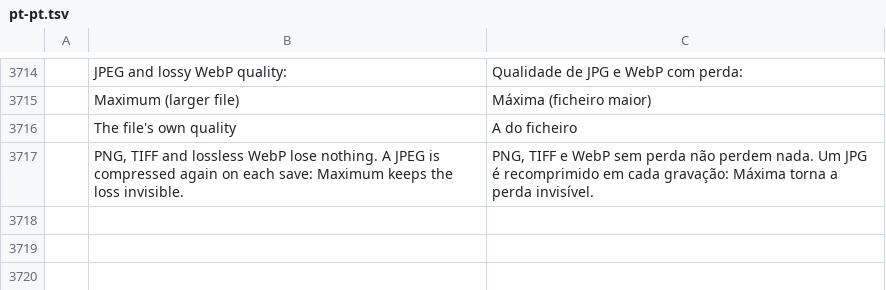
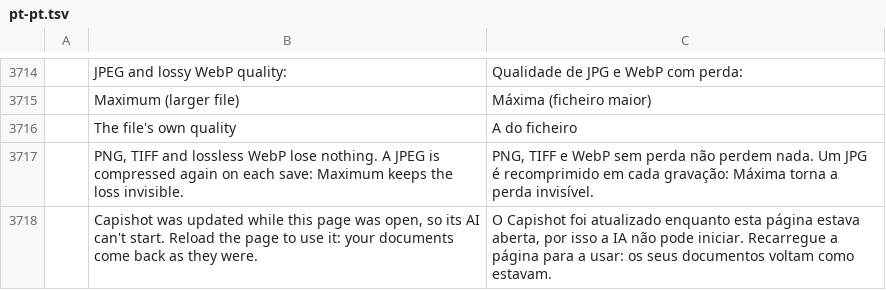
Before and after one commit to ChoqueCastroLD/capishot, a TSV file: crates/ui-egui/src/i18n/pt-pt.tsv, drawn as a sheet; only a part is shown, gaps mark what is left out; the diff names each change by its address in the sheet, - before the commit and + after, or states it on an @@ line.

```diff
--- a/crates/ui-egui/src/i18n/pt-pt.tsv
+++ b/crates/ui-egui/src/i18n/pt-pt.tsv
+row 3718:  | Capishot was updated while this page was open, so its AI can't start. Reload the page to use it: your documents come back as they were. | O Capishot foi atualizado enquanto esta página estava aberta, por isso a IA não pode iniciar. Recarregue a página para a usar: os seus documentos voltam como estavam.
```
Also changed, not shown: crates/ui-egui/src/i18n/es.tsv, crates/ui-egui/src/i18n/pt-br.tsv, 1 other file.
